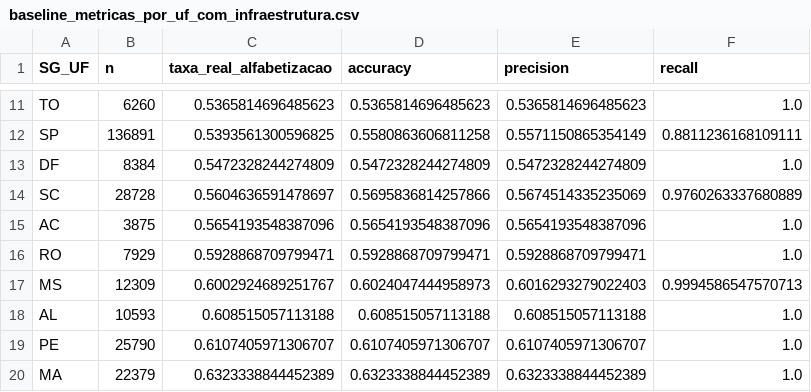
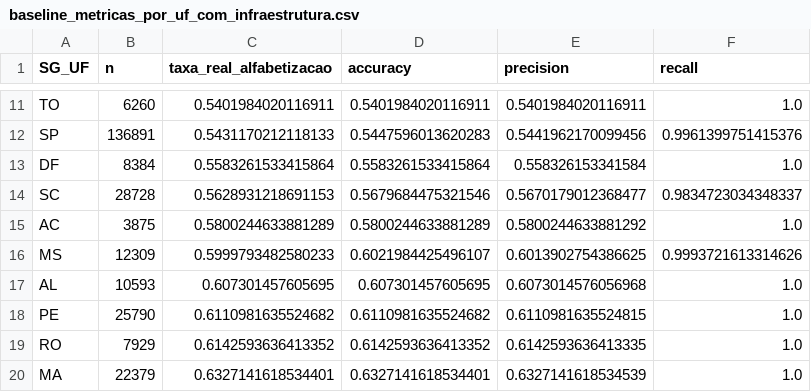
Before and after one commit to Dinaldorc/tech-challenge-fase3, a CSV file: reports/baseline_metricas_por_uf_com_infraestrutura.csv, drawn as a sheet; only a part is shown, gaps mark what is left out; removed rows and columns are numbered as before the commit, all else as after; the diff covers the shown part only; the diff names each change by its address in the sheet, - before the commit and + after, or states it on an @@ line.

```diff
--- a/reports/baseline_metricas_por_uf_com_infraestrutura.csv
+++ b/reports/baseline_metricas_por_uf_com_infraestrutura.csv
-C11 (taxa_real_alfabetizacao): 0.5365814696485623
+C11 (taxa_real_alfabetizacao): 0.5401984020116911
-D11 (accuracy): 0.5365814696485623
+D11 (accuracy): 0.5401984020116911
-E11 (precision): 0.5365814696485623
+E11 (precision): 0.5401984020116911
-C12 (taxa_real_alfabetizacao): 0.5393561300596825
+C12 (taxa_real_alfabetizacao): 0.5431170212118133
-D12 (accuracy): 0.5580863606811258
+D12 (accuracy): 0.5447596013620283
-E12 (precision): 0.5571150865354149
+E12 (precision): 0.5441962170099456
-F12 (recall): 0.8811236168109111
+F12 (recall): 0.9961399751415376
-C13 (taxa_real_alfabetizacao): 0.5472328244274809
+C13 (taxa_real_alfabetizacao): 0.5583261533415864
-D13 (accuracy): 0.5472328244274809
+D13 (accuracy): 0.5583261533415864
-E13 (precision): 0.5472328244274809
+E13 (precision): 0.558326153341584
-C14 (taxa_real_alfabetizacao): 0.5604636591478697
+C14 (taxa_real_alfabetizacao): 0.5628931218691153
-D14 (accuracy): 0.5695836814257866
+D14 (accuracy): 0.5679684475321546
-E14 (precision): 0.5674514335235069
+E14 (precision): 0.5670179012368477
-F14 (recall): 0.9760263337680889
+F14 (recall): 0.9834723034348337
-C15 (taxa_real_alfabetizacao): 0.5654193548387096
+C15 (taxa_real_alfabetizacao): 0.5800244633881289
-D15 (accuracy): 0.5654193548387096
+D15 (accuracy): 0.5800244633881289
-E15 (precision): 0.5654193548387096
+E15 (precision): 0.5800244633881292
-row 16: RO | 7929 | 0.5928868709799471 | 0.5928868709799471 | 0.5928868709799471 | 1.0
-C16 (taxa_real_alfabetizacao): 0.6002924689251767
+C16 (taxa_real_alfabetizacao): 0.5999793482580233
-D16 (accuracy): 0.6024047444958973
+D16 (accuracy): 0.6021984425496107
-E16 (precision): 0.6016293279022403
+E16 (precision): 0.6013902754386625
-F16 (recall): 0.9994586547570713
+F16 (recall): 0.9993721613314626
-C17 (taxa_real_alfabetizacao): 0.608515057113188
+C17 (taxa_real_alfabetizacao): 0.607301457605695
-D17 (accuracy): 0.608515057113188
+D17 (accuracy): 0.607301457605695
-E17 (precision): 0.608515057113188
+E17 (precision): 0.6073014576056968
-C18 (taxa_real_alfabetizacao): 0.6107405971306707
+C18 (taxa_real_alfabetizacao): 0.6110981635524682
-D18 (accuracy): 0.6107405971306707
+D18 (accuracy): 0.6110981635524682
-E18 (precision): 0.6107405971306707
+E18 (precision): 0.6110981635524815
+row 19: RO | 7929 | 0.6142593636413352 | 0.6142593636413352 | 0.6142593636413335 | 1.0
-C20 (taxa_real_alfabetizacao): 0.6323338844452389
+C20 (taxa_real_alfabetizacao): 0.6327141618534401
-D20 (accuracy): 0.6323338844452389
+D20 (accuracy): 0.6327141618534401
-E20 (precision): 0.6323338844452389
+E20 (precision): 0.6327141618534539
```
Also changed, not shown: 2 added rows, 2 removed rows and 50 edited cells elsewhere in this file, reports/baseline_comparison.csv, reports/baseline_metricas_por_regiao.csv, 12 other files.
